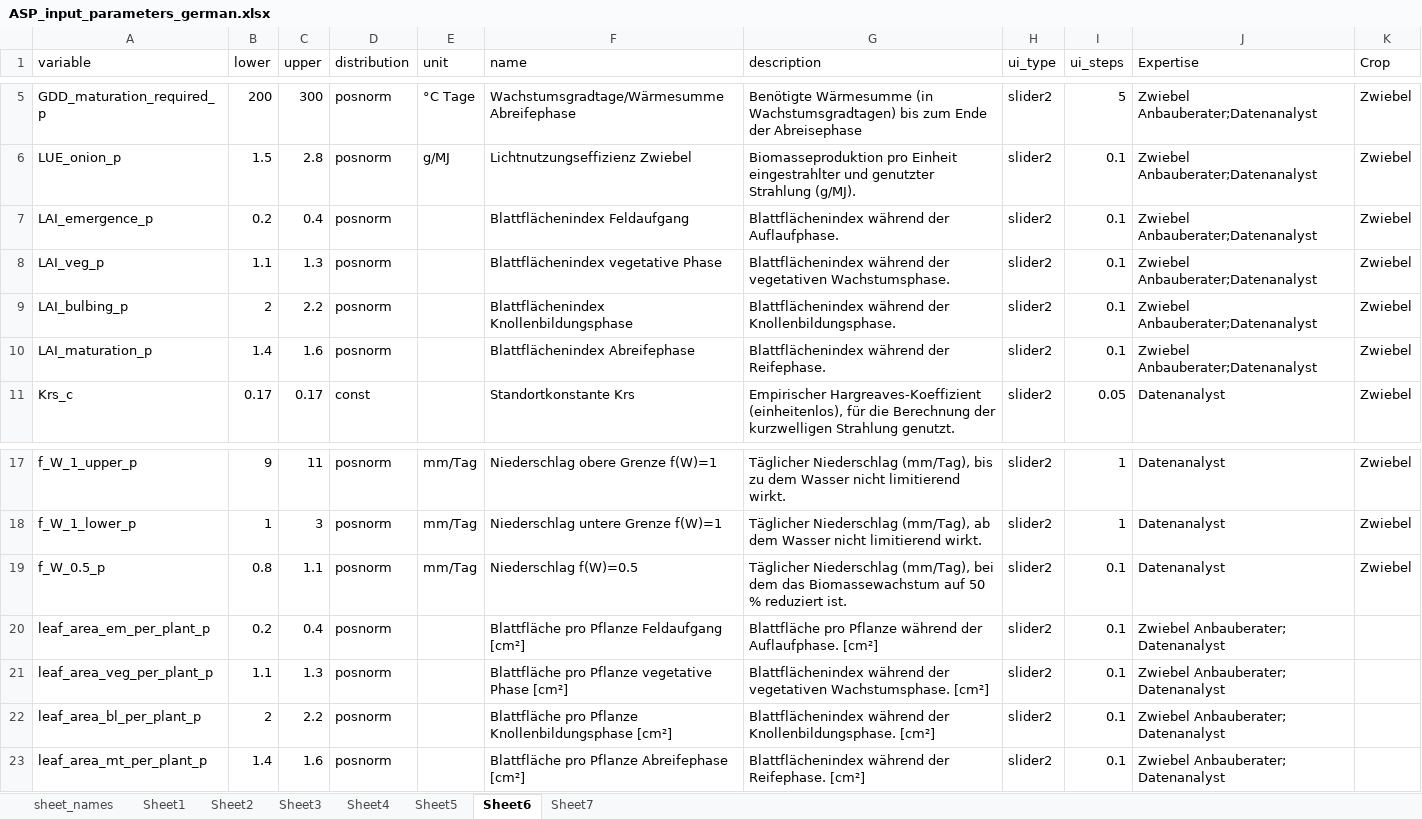
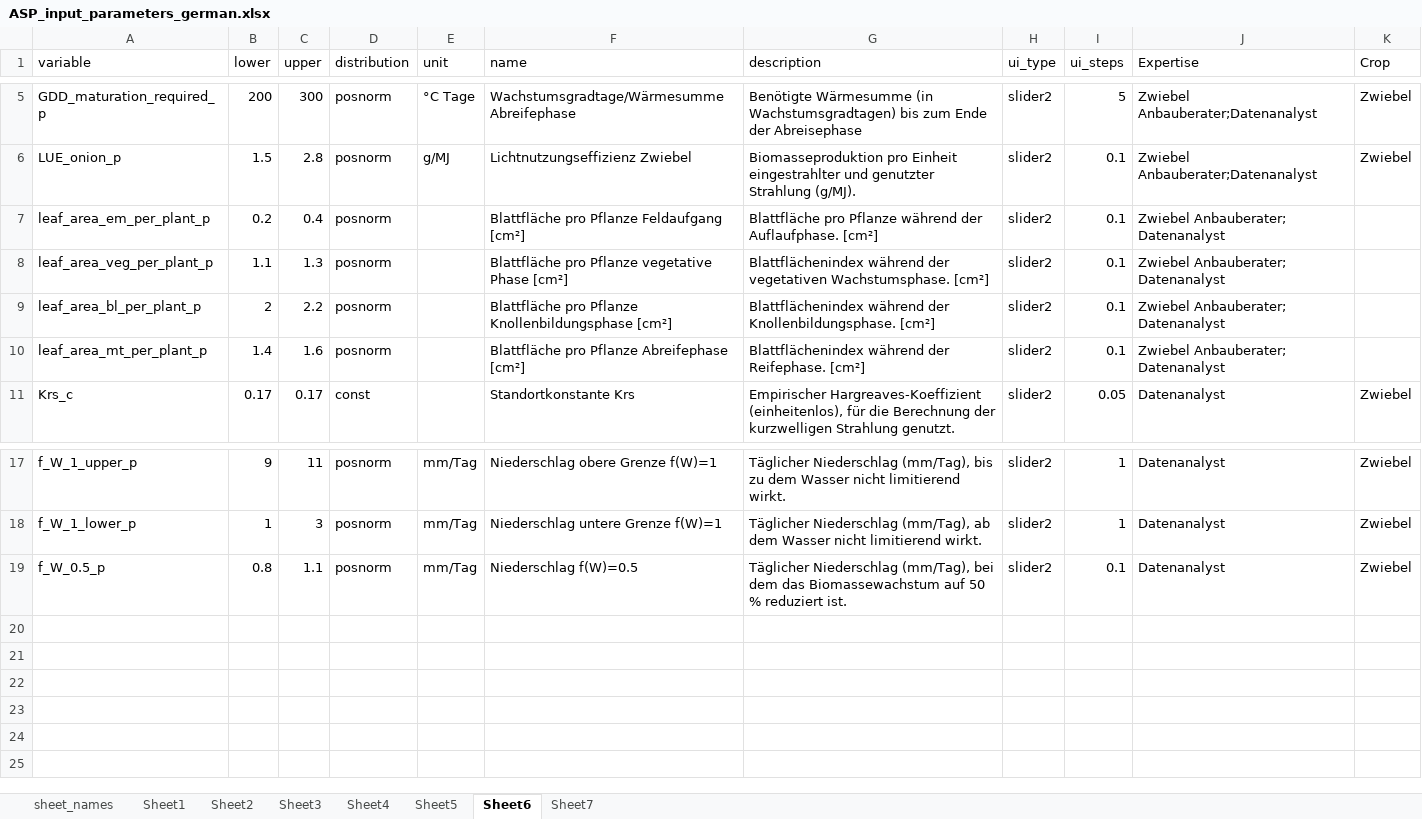
Before and after one commit to PrajnaKARai/Climate_Impact, an Excel workbook: data/ASP_input_parameters_german.xlsx, sheet Sheet6, drawn as a sheet; only a part is shown, gaps mark what is left out; values as stored, in another font and other column widths than the file's, no borders; the diff names each change by its address in the sheet, - before the commit and + after, or states it on an @@ line.

Commit message:
loading animation added, input file upadte, fig titile subtitle description via add_meta()

```diff
--- a/data/ASP_input_parameters_german.xlsx (sheet Sheet6)
+++ b/data/ASP_input_parameters_german.xlsx (sheet Sheet6)
-A7 (variable): LAI_emergence_p
+A7 (variable): leaf_area_em_per_plant_p
-F7 (name): Blattflächenindex Feldaufgang
+F7 (name): Blattfläche pro Pflanze Feldaufgang [cm²]
-G7 (description): Blattflächenindex während der Auflaufphase.
+G7 (description): Blattfläche pro Pflanze während der Auflaufphase. [cm²]
-J7:J10 (Expertise): Zwiebel Anbauberater;Datenanalyst
+J7:J10 (Expertise): Zwiebel Anbauberater; Datenanalyst
-K7:K10 (Crop): Zwiebel
+K7:K10 (Crop): (empty)
-A8 (variable): LAI_veg_p
+A8 (variable): leaf_area_veg_per_plant_p
-F8 (name): Blattflächenindex vegetative Phase
+F8 (name): Blattfläche pro Pflanze vegetative Phase [cm²]
-G8 (description): …vegetativen Wachstumsphase.
+G8 (description): …vegetativen Wachstumsphase. [cm²]
-A9 (variable): LAI_bulbing_p
+A9 (variable): leaf_area_bl_per_plant_p
-F9 (name): Blattflächenindex Knollenbildungsphase
+F9 (name): Blattfläche pro Pflanze Knollenbildungsphase [cm²]
-G9 (description): …der Knollenbildungsphase.
+G9 (description): …der Knollenbildungsphase. [cm²]
-A10 (variable): LAI_maturation_p
+A10 (variable): leaf_area_mt_per_plant_p
-F10 (name): Blattflächenindex Abreifephase
+F10 (name): Blattfläche pro Pflanze Abreifephase [cm²]
-G10 (description): Blattflächenindex während der Reifephase.
+G10 (description): Blattflächenindex während der Reifephase. [cm²]
-row 20: leaf_area_em_per_plant_p | 0.2 | 0.4 | posnorm |  | Blattfläche pro Pflanze Feldaufgang [cm²] | Blattfläche pro Pflanze während der Auflaufphase. [cm²] | slider2 | 0.1 | Zwiebel Anbauberater; Datenanalyst
-row 21: leaf_area_veg_per_plant_p | 1.1 | 1.3 | posnorm |  | Blattfläche pro Pflanze vegetative Phase [cm²] | Blattflächenindex während der vegetativen Wachstumsphase. [cm²] | slider2 | 0.1 | Zwiebel Anbauberater; Datenanalyst
-row 22: leaf_area_bl_per_plant_p | 2 | 2.2 | posnorm |  | Blattfläche pro Pflanze Knollenbildungsphase [cm²] | Blattflächenindex während der Knollenbildungsphase. [cm²] | slider2 | 0.1 | Zwiebel Anbauberater; Datenanalyst
-row 23: leaf_area_mt_per_plant_p | 1.4 | 1.6 | posnorm |  | Blattfläche pro Pflanze Abreifephase [cm²] | Blattflächenindex während der Reifephase. [cm²] | slider2 | 0.1 | Zwiebel Anbauberater; Datenanalyst
```
Also changed, not shown: sheet Sheet4, 3 other files.
